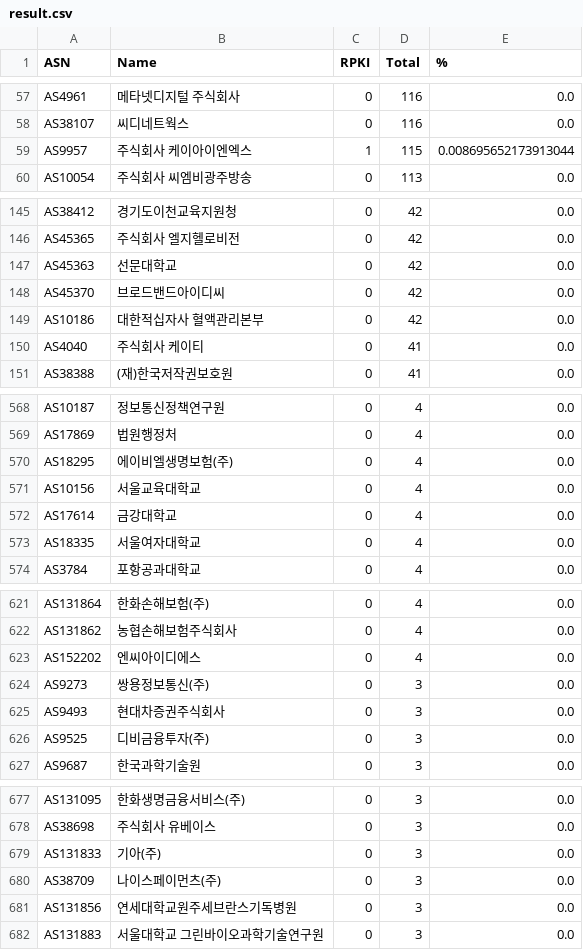
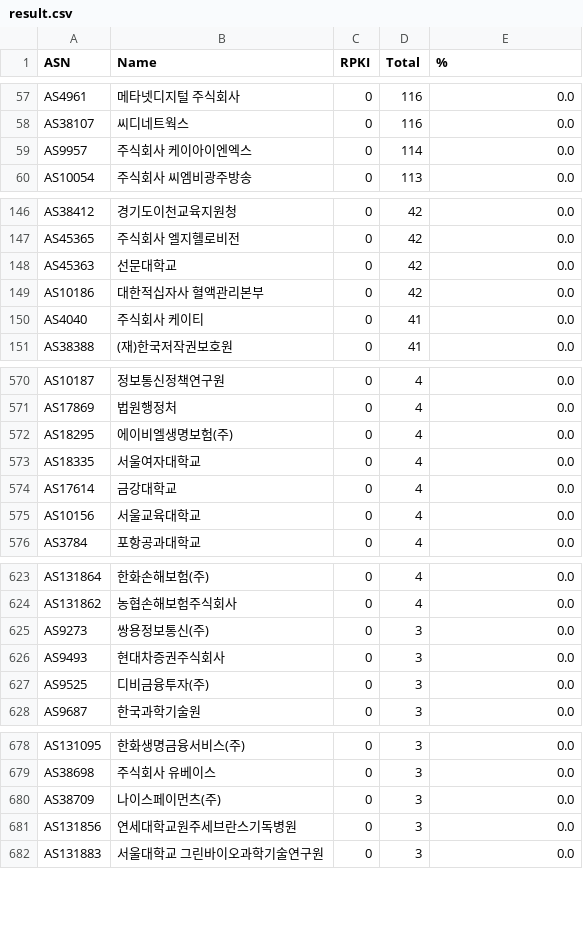
Before and after one commit to dxdxdt/rpki-tracker-kr, a CSV file: result.csv, drawn as a sheet; only a part is shown, gaps mark what is left out; the diff covers the shown part only.

```diff
--- a/result.csv
+++ b/result.csv
@@ -58,3 +58,3 @@ AS4961,메타넷디지털 주식회사,0,116,0.0
 AS38107,씨디네트웍스,0,116,0.0
-AS9957,주식회사 케이아이엔엑스,1,115,0.008695652173913044
+AS9957,주식회사 케이아이엔엑스,0,114,0.0
 AS10054,주식회사 씨엠비광주방송,0,113,0.0
@@ -147,3 +148,2 @@ AS45365,주식회사 엘지헬로비전,0,42,0.0
 AS45363,선문대학교,0,42,0.0
-AS45370,브로드밴드아이디씨,0,42,0.0
 AS10186,대한적십자사 혈액관리본부,0,42,0.0
@@ -570,5 +572,5 @@ AS17869,법원행정처,0,4,0.0
 AS18295,에이비엘생명보험(주),0,4,0.0
+AS18335,서울여자대학교,0,4,0.0
+AS17614,금강대학교,0,4,0.0
 AS10156,서울교육대학교,0,4,0.0
-AS17614,금강대학교,0,4,0.0
-AS18335,서울여자대학교,0,4,0.0
 AS3784,포항공과대학교,0,4,0.0
@@ -622,3 +624,2 @@ AS131864,한화손해보험(주),0,4,0.0
 AS131862,농협손해보험주식회사,0,4,0.0
-AS152202,엔씨아이디에스,0,4,0.0
 AS9273,쌍용정보통신(주),0,3,0.0
@@ -678,3 +679,2 @@ AS131095,한화생명금융서비스(주),0,3,0.0
 AS38698,주식회사 유베이스,0,3,0.0
-AS131833,기아(주),0,3,0.0
 AS38709,나이스페이먼츠(주),0,3,0.0
```
Also changed, not shown: 5 added rows, 1 removed row, 7 moved rows and 5 edited cells elsewhere in this file, result6.csv, 9 other files.
